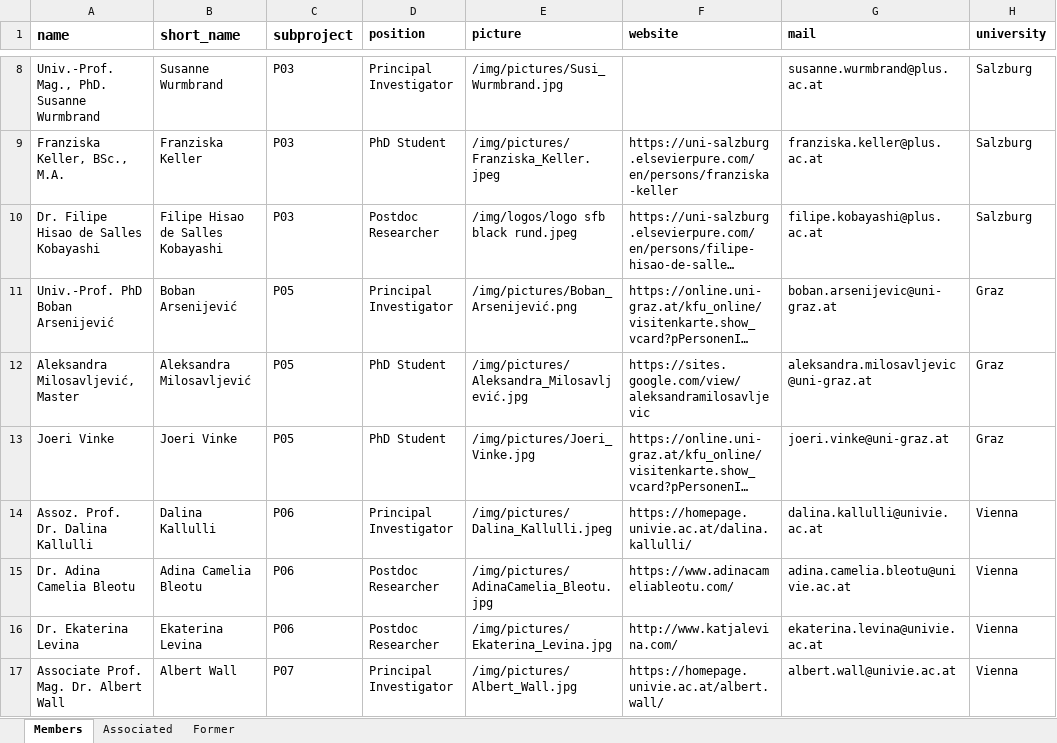
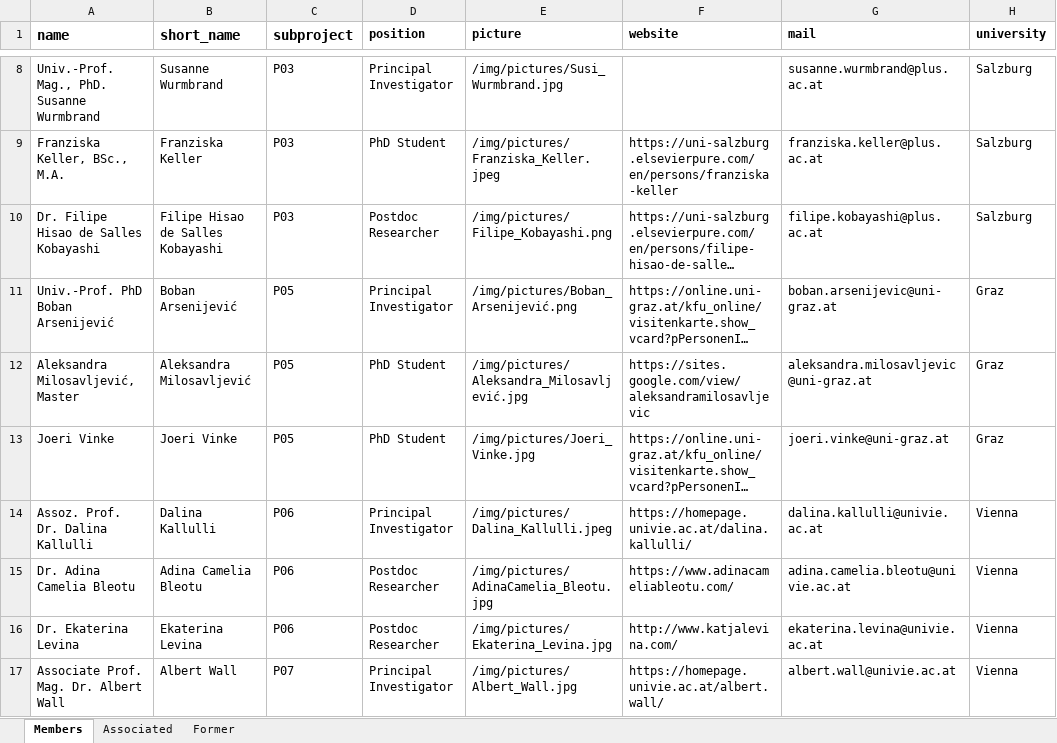
Before and after one commit to yanhiz/sfb_redefi, an Excel workbook: member_list.xlsx, sheet Members, drawn as a sheet; only a part is shown, gaps mark what is left out; long unchanged cells end in …; values as stored, in another font and other column widths than the file's, no borders; the diff names each change by its address in the sheet, - before the commit and + after, or states it on an @@ line.

Commit message:
Add picture

```diff
--- a/member_list.xlsx (sheet Members)
+++ b/member_list.xlsx (sheet Members)
-E10 (picture): /img/logos/logo sfb black rund.jpeg
+E10 (picture): /img/pictures/Filipe_Kobayashi.png
```
Also changed, not shown: 14 other files.
